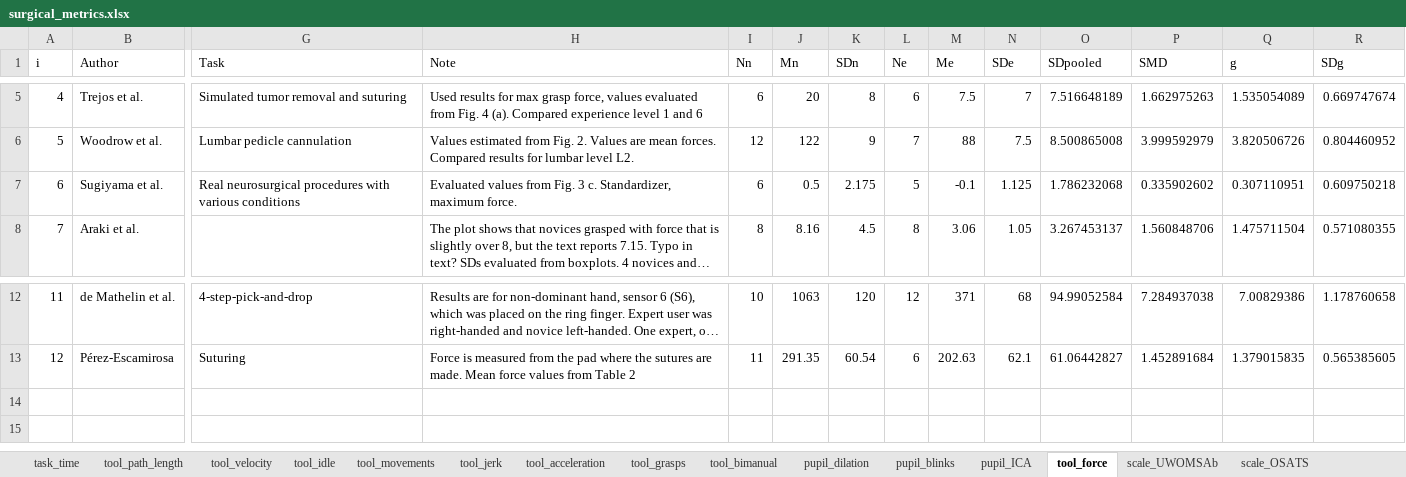
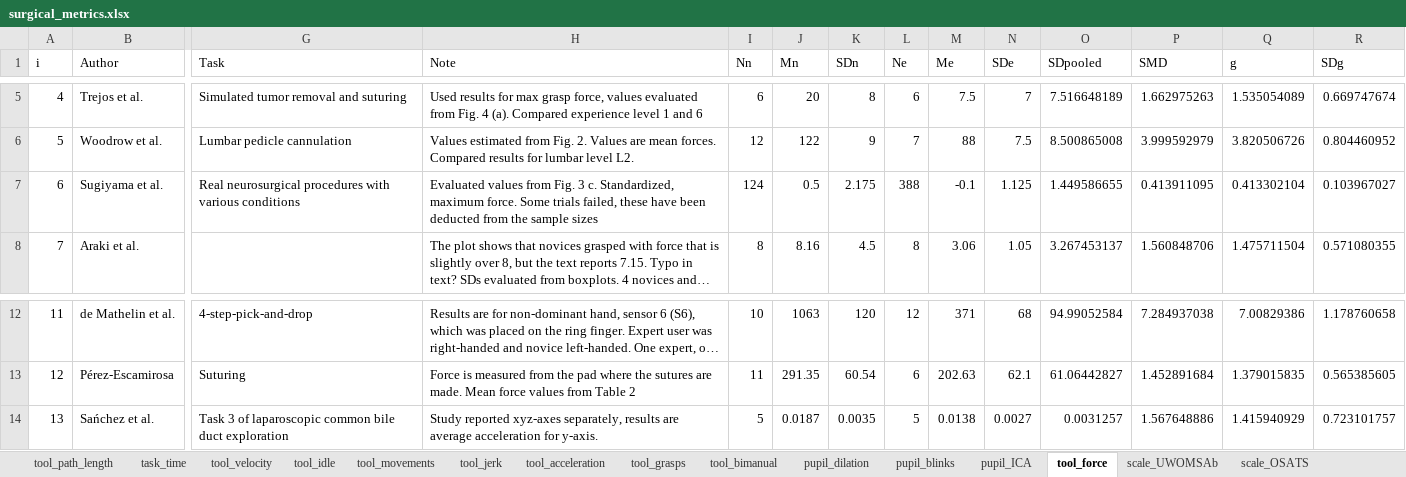
Before and after one commit to jpkos/surg-meta, an Excel workbook: data/surgical_metrics.xlsx, sheet tool_force, drawn as a sheet; only a part is shown, gaps mark what is left out; long unchanged cells end in …; values as stored, in another font and other column widths than the file's, no borders; rows hold the shown columns only; the diff names each change by its address in the sheet, - before the commit and + after, or states it on an @@ line.

Commit message:
Extended description and discussion of each metric

```diff
--- a/data/surgical_metrics.xlsx (sheet tool_force)
+++ b/data/surgical_metrics.xlsx (sheet tool_force)
@@ sheet tab order changed: tool_path_length | task_time | tool_velocity | tool_idle | tool_movements | tool_jerk | tool_acceleration | tool_grasps | tool_bimanual | pupil_dilation | pupil_blinks | pupil_ICA | tool_force | scale_UWOMSAb | scale_OSATS @@
-H7 (Note): …3 c. Standardizer, maximum force.
+H7 (Note): …3 c. Standardized, maximum force. Some trials failed, these have been deducted from the sample sizes
-I7 (Nn): 6
+I7 (Nn): 124
-L7 (Ne): 5
+L7 (Ne): 388
-O7 (SDpooled): 1.786232068
+O7 (SDpooled): 1.449586655
-P7 (SMD): 0.335902602
+P7 (SMD): 0.413911095
-Q7 (g): 0.307110951
+Q7 (g): 0.413302104
-R7 (SDg): 0.609750218
+R7 (SDg): 0.103967027
+row 14: 13 | Sańchez et al. | Task 3 of laparoscopic common bile duct exploration | Study reported xyz-axes separately, results are average acceleration for y-axis. | 5 | 0.0187 | 0.0035 | 5 | 0.0138 | 0.0027 | 0.0031257 | 1.567648886 | 1.415940929 | 0.723101757
```
Also changed, not shown: 14 other files.
